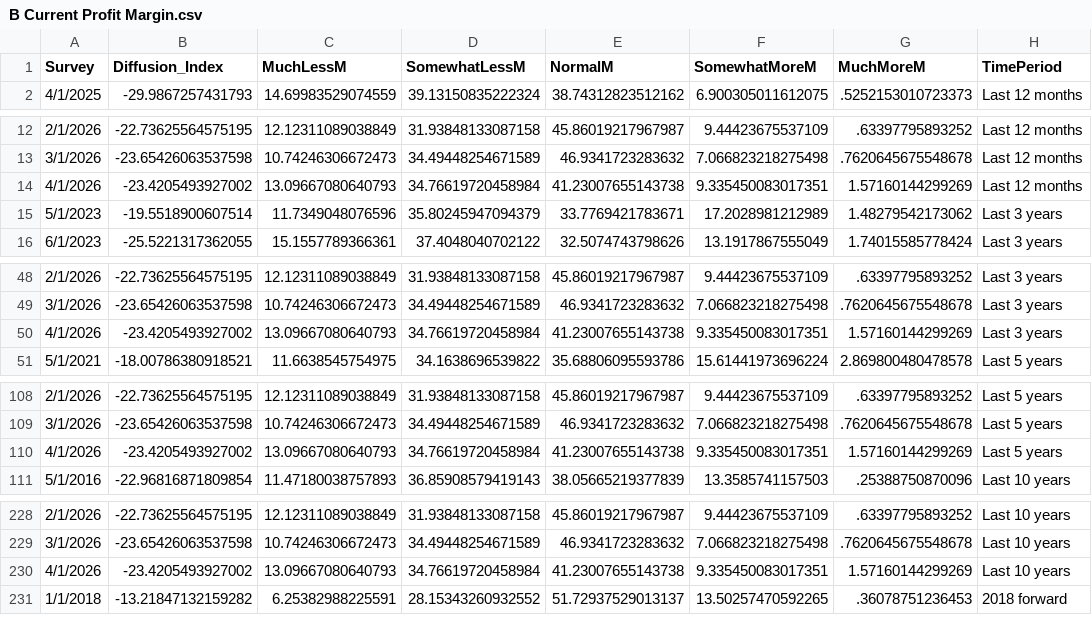
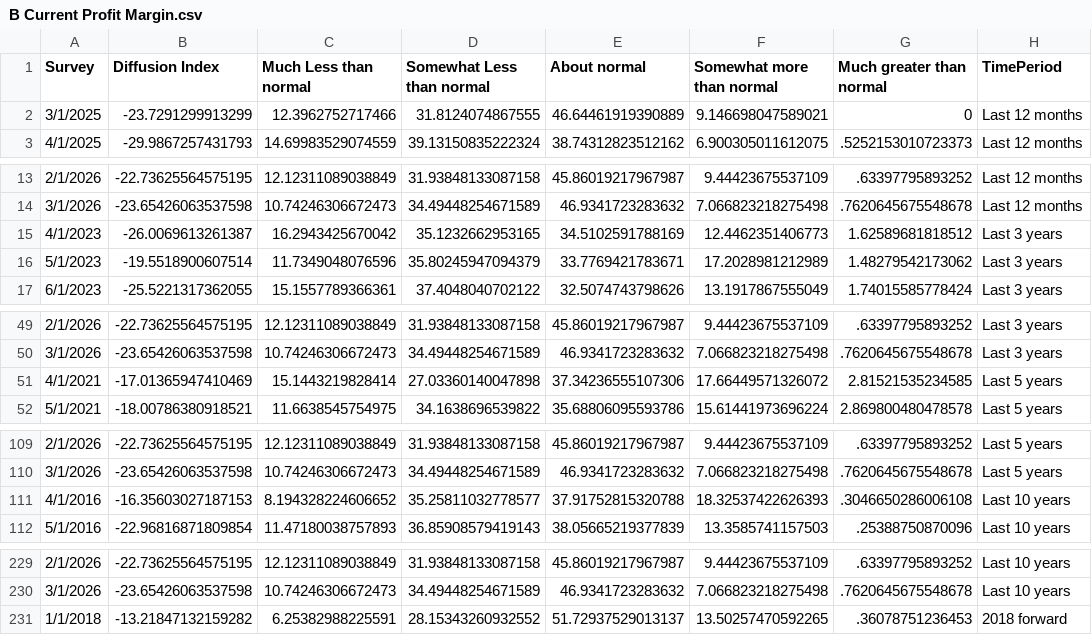
Before and after one commit to tcm07/ATL-ESRC, a CSV file: B Current Profit Margin.csv, drawn as a sheet; only a part is shown, gaps mark what is left out; the diff covers the shown part only.

```diff
--- a/B Current Profit Margin.csv
+++ b/B Current Profit Margin.csv
@@ -1,2 +1,3 @@
-Survey,Diffusion_Index,MuchLessM,SomewhatLessM,NormalM,SomewhatMoreM,MuchMoreM,TimePeriod
+"Survey","Diffusion Index","Much Less than normal","Somewhat Less than normal","About normal","Somewhat more than normal","Much greater than normal","TimePeriod"
+3/1/2025,-23.7291299913299,12.3962752717466,31.8124074867555,46.64461919390889,9.146698047589021,0,Last 12 months
 4/1/2025,-29.9867257431793,14.69983529074559,39.13150835222324,38.74312823512162,6.900305011612075,.5252153010723373,Last 12 months
@@ -13,3 +14,3 @@ Survey,Diffusion_Index,MuchLessM,SomewhatLessM,NormalM,SomewhatMoreM,MuchMoreM,T
 3/1/2026,-23.65426063537598,10.74246306672473,34.49448254671589,46.9341723283632,7.066823218275498,.7620645675548678,Last 12 months
-4/1/2026,-23.4205493927002,13.09667080640793,34.76619720458984,41.23007655143738,9.335450083017351,1.57160144299269,Last 12 months
+4/1/2023,-26.0069613261387,16.2943425670042,35.1232662953165,34.5102591788169,12.4462351406773,1.62589681818512,Last 3 years
 5/1/2023,-19.5518900607514,11.7349048076596,35.80245947094379,33.7769421783671,17.2028981212989,1.48279542173062,Last 3 years
@@ -49,3 +50,3 @@ Survey,Diffusion_Index,MuchLessM,SomewhatLessM,NormalM,SomewhatMoreM,MuchMoreM,T
 3/1/2026,-23.65426063537598,10.74246306672473,34.49448254671589,46.9341723283632,7.066823218275498,.7620645675548678,Last 3 years
-4/1/2026,-23.4205493927002,13.09667080640793,34.76619720458984,41.23007655143738,9.335450083017351,1.57160144299269,Last 3 years
+4/1/2021,-17.01365947410469,15.1443219828414,27.03360140047898,37.34236555107306,17.66449571326072,2.81521535234585,Last 5 years
 5/1/2021,-18.00786380918521,11.6638545754975,34.1638696539822,35.68806095593786,15.61441973696224,2.869800480478578,Last 5 years
@@ -109,3 +110,3 @@ Survey,Diffusion_Index,MuchLessM,SomewhatLessM,NormalM,SomewhatMoreM,MuchMoreM,T
 3/1/2026,-23.65426063537598,10.74246306672473,34.49448254671589,46.9341723283632,7.066823218275498,.7620645675548678,Last 5 years
-4/1/2026,-23.4205493927002,13.09667080640793,34.76619720458984,41.23007655143738,9.335450083017351,1.57160144299269,Last 5 years
+4/1/2016,-16.35603027187153,8.194328224606652,35.25811032778577,37.91752815320788,18.32537422626393,.3046650286006108,Last 10 years
 5/1/2016,-22.96816871809854,11.47180038757893,36.85908579419143,38.05665219377839,13.3585741157503,.25388750870096,Last 10 years
@@ -229,3 +230,2 @@ Survey,Diffusion_Index,MuchLessM,SomewhatLessM,NormalM,SomewhatMoreM,MuchMoreM,T
 3/1/2026,-23.65426063537598,10.74246306672473,34.49448254671589,46.9341723283632,7.066823218275498,.7620645675548678,Last 10 years
-4/1/2026,-23.4205493927002,13.09667080640793,34.76619720458984,41.23007655143738,9.335450083017351,1.57160144299269,Last 10 years
 1/1/2018,-13.21847132159282,6.25382988225591,28.15343260932552,51.72937529013137,13.50257470592265,.36078751236453,2018 forward
```
Also changed, not shown: 2 removed rows elsewhere in this file, A Current Profit Margin.csv, A Current Sales Levels.csv, 6 other files.
